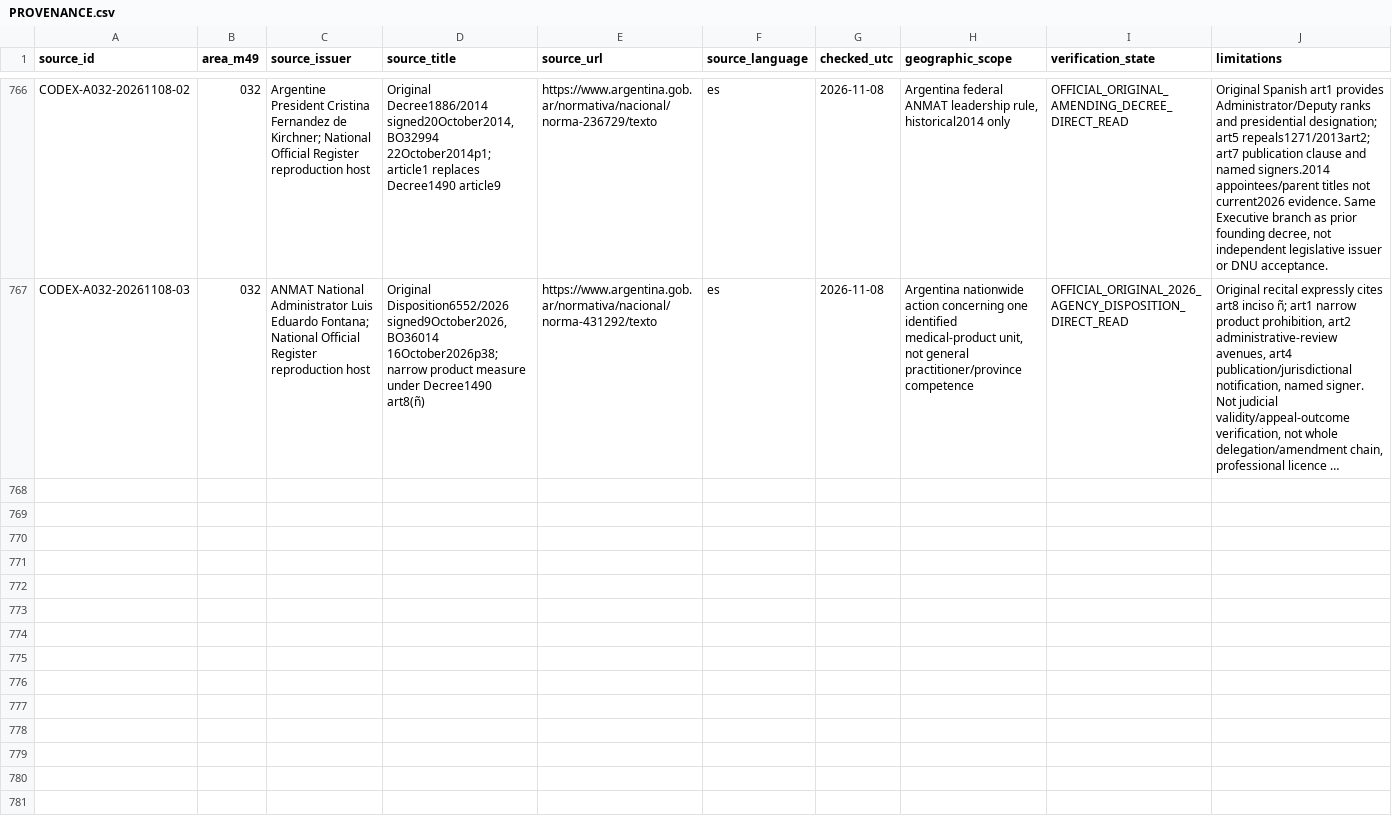
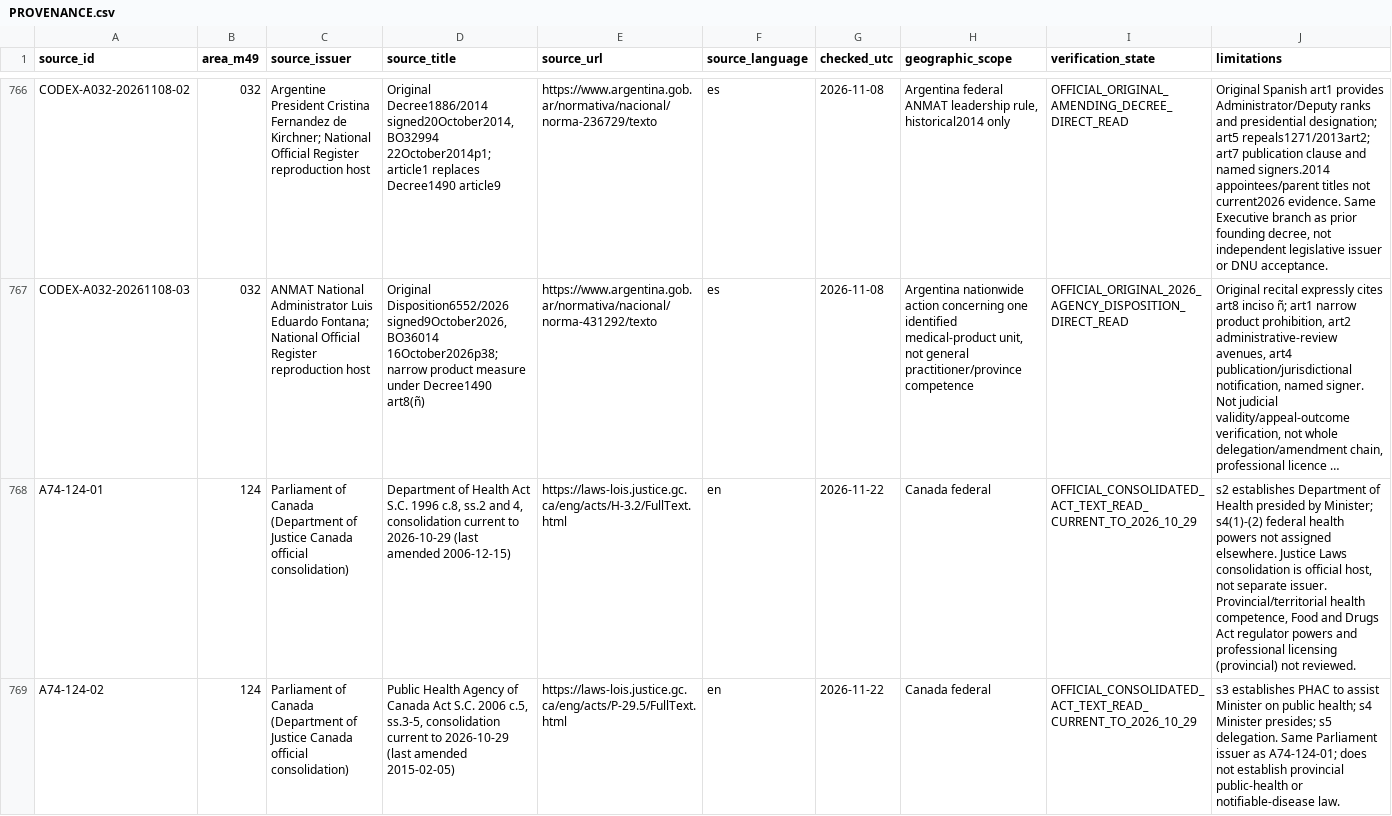
Before and after one commit to PortalHunter/Ethnicy-Based-Optimal-Weight, a CSV file: docs/atlas/handoffs/team-a/PROVENANCE.csv, drawn as a sheet; only a part is shown, gaps mark what is left out; long unchanged cells end in …; the diff covers the shown part only; the diff names each change by its address in the sheet, - before the commit and + after, or states it on an @@ line.

Commit message:
Atlas A74 existing-evidence triage of 219 unscored areas; +14 narrow legal dims (124/392/704/646/580)
Validation: validate.py PASS (248 rows, 769 provenance); unittest 10 OK. Structural only.

```diff
--- a/docs/atlas/handoffs/team-a/PROVENANCE.csv
+++ b/docs/atlas/handoffs/team-a/PROVENANCE.csv
+row 768: A74-124-01 | 124 | Parliament of Canada (Department of Justice Canada official consolidation) | Department of Health Act S.C. 1996 c.8, ss.2 and 4, consolidation current to 2026-10-29 (last amended 2006-12-15) | https://laws-lois.justice.gc.ca/eng/acts/H-3.2/FullText.html | en | 2026-11-22 | Canada federal | OFFICIAL_CONSOLIDATED_ACT_TEXT_READ_CURRENT_TO_2026_10_29 | s2 establishes Department of Health presided by Minister; s4(1)-(2) federal health powers not assigned elsewhere. Justice Laws consolidation is official host, not separate issuer. Provincial/territorial health competence, Food and Drugs Act regulator powers and professional licensing (provincial) not reviewed.
+row 769: A74-124-02 | 124 | Parliament of Canada (Department of Justice Canada official consolidation) | Public Health Agency of Canada Act S.C. 2006 c.5, ss.3-5, consolidation current to 2026-10-29 (last amended 2015-02-05) | https://laws-lois.justice.gc.ca/eng/acts/P-29.5/FullText.html | en | 2026-11-22 | Canada federal | OFFICIAL_CONSOLIDATED_ACT_TEXT_READ_CURRENT_TO_2026_10_29 | s3 establishes PHAC to assist Minister on public health; s4 Minister presides; s5 delegation. Same Parliament issuer as A74-124-01; does not establish provincial public-health or notifiable-disease law.
```
Also changed, not shown: 1 added row elsewhere in this file, docs/atlas/handoffs/team-a/RECONCILED_INVENTORY_20261107.csv, 5 other files.
